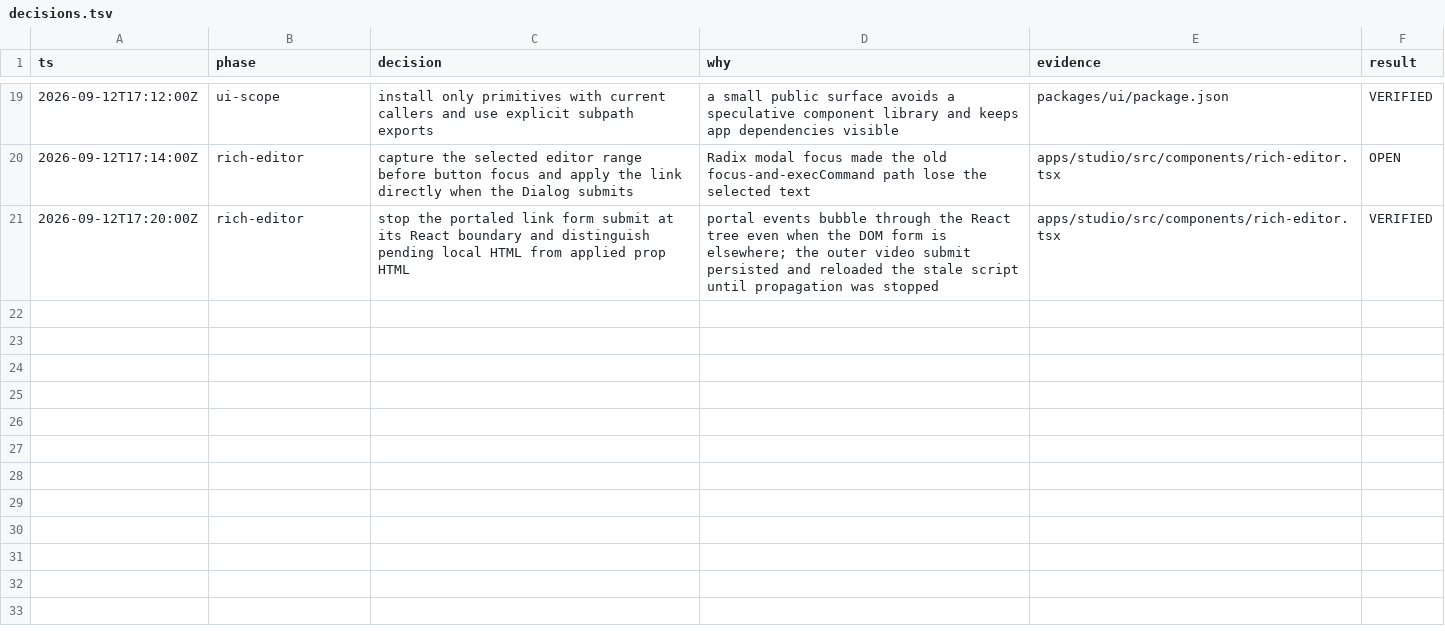
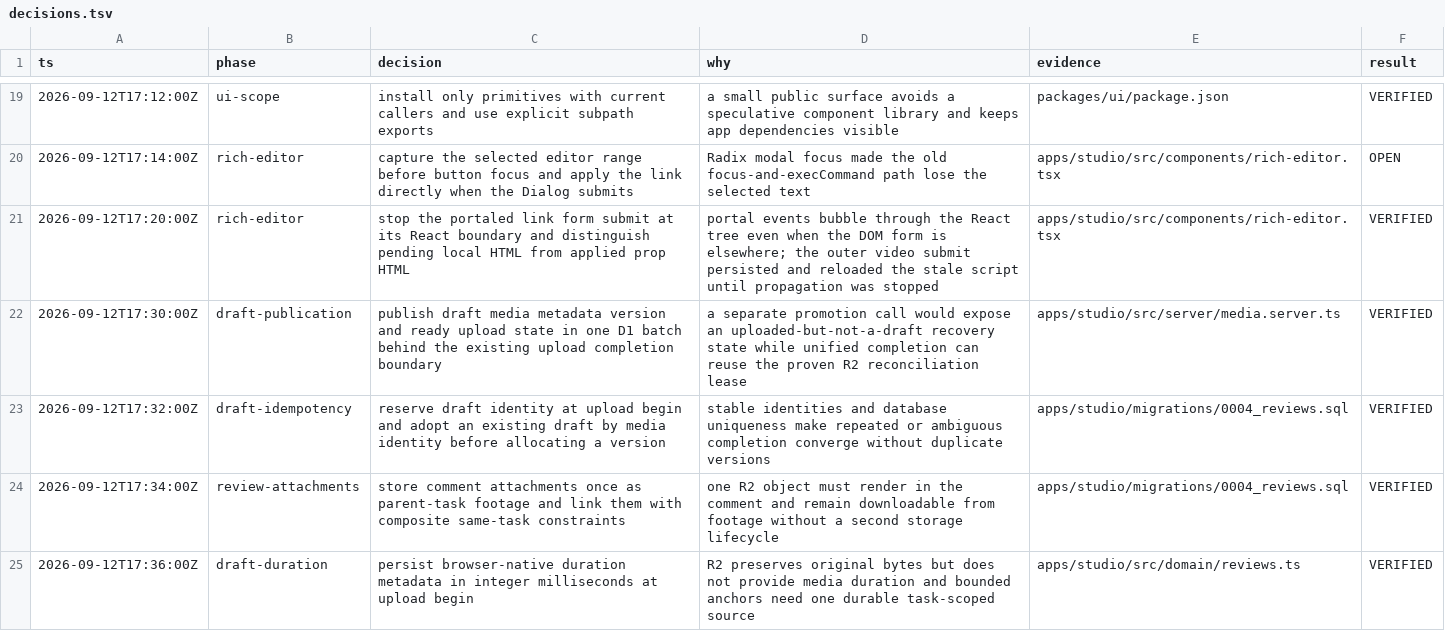
Before and after one commit to YourAverageTechBro/YATB, a TSV file: docs/studio/decisions.tsv, drawn as a sheet; only a part is shown, gaps mark what is left out; the diff names each change by its address in the sheet, - before the commit and + after, or states it on an @@ line.

Commit message:
feat(studio): add versioned draft review (#5)
* feat(studio): publish immutable draft versions

* feat(studio): add timestamped draft review

* test(studio): verify versioned review workflow

---------

Co-authored-by: T Kim <tkim@Ts-MacBook-Pro.local>

```diff
--- a/docs/studio/decisions.tsv
+++ b/docs/studio/decisions.tsv
+row 22: 2026-09-12T17:30:00Z | draft-publication | publish draft media metadata version and ready upload state in one D1 batch behind the existing upload completion boundary | a separate promotion call would expose an uploaded-but-not-a-draft recovery state while unified completion can reuse the proven R2 reconciliation lease | apps/studio/src/server/media.server.ts | VERIFIED
+row 23: 2026-09-12T17:32:00Z | draft-idempotency | reserve draft identity at upload begin and adopt an existing draft by media identity before allocating a version | stable identities and database uniqueness make repeated or ambiguous completion converge without duplicate versions | apps/studio/migrations/0004_reviews.sql | VERIFIED
+row 24: 2026-09-12T17:34:00Z | review-attachments | store comment attachments once as parent-task footage and link them with composite same-task constraints | one R2 object must render in the comment and remain downloadable from footage without a second storage lifecycle | apps/studio/migrations/0004_reviews.sql | VERIFIED
+row 25: 2026-09-12T17:36:00Z | draft-duration | persist browser-native duration metadata in integer milliseconds at upload begin | R2 preserves original bytes but does not provide media duration and bounded anchors need one durable task-scoped source | apps/studio/src/domain/reviews.ts | VERIFIED
```
Also changed, not shown: 29 other files.
